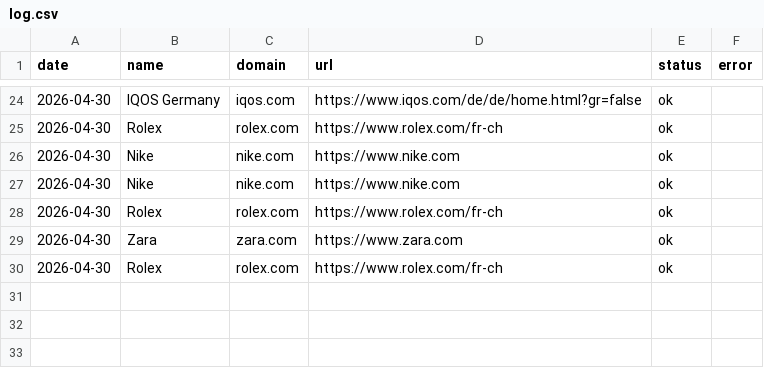
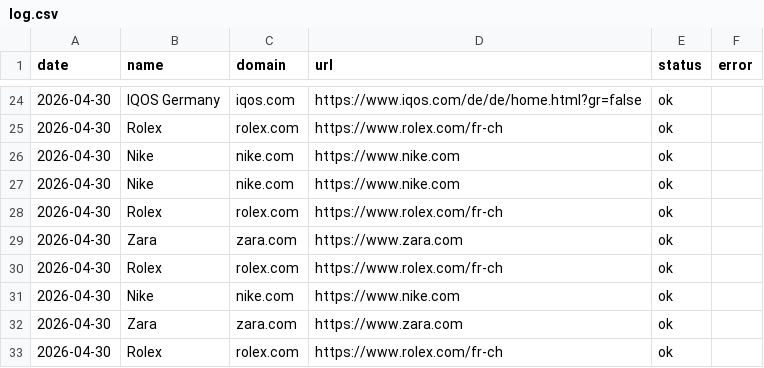
Before and after one commit to nabilm-sudo/adhiver-personal, a CSV file: captures/log.csv, drawn as a sheet; only a part is shown, gaps mark what is left out; the diff names each change by its address in the sheet, - before the commit and + after, or states it on an @@ line.

```diff
--- a/captures/log.csv
+++ b/captures/log.csv
+row 31: 2026-04-30 | Nike | nike.com | https://www.nike.com | ok
+row 32: 2026-04-30 | Zara | zara.com | https://www.zara.com | ok
+row 33: 2026-04-30 | Rolex | rolex.com | https://www.rolex.com/fr-ch | ok
```
Also changed, not shown: 7 other files.
